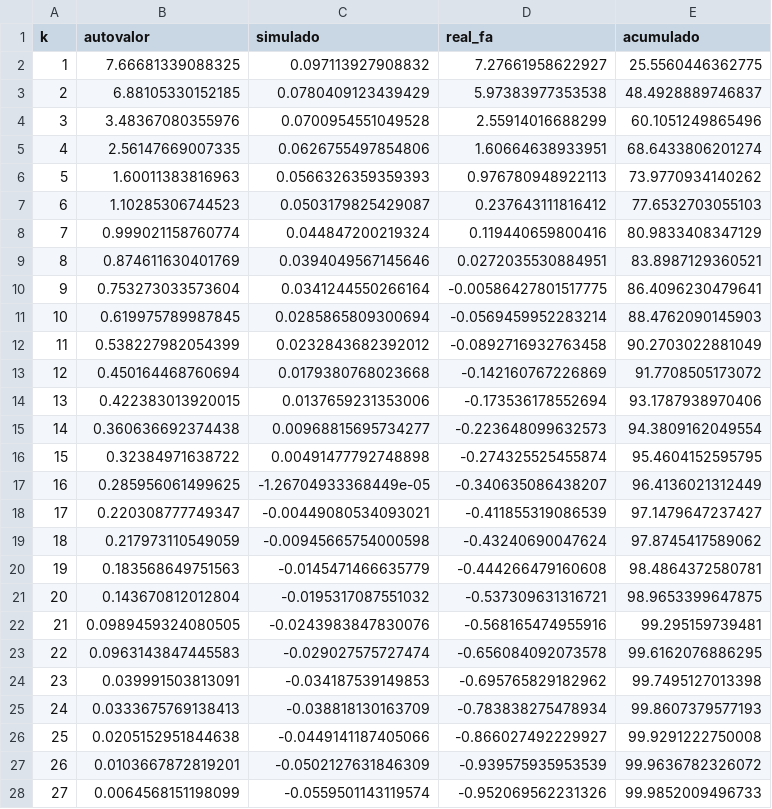
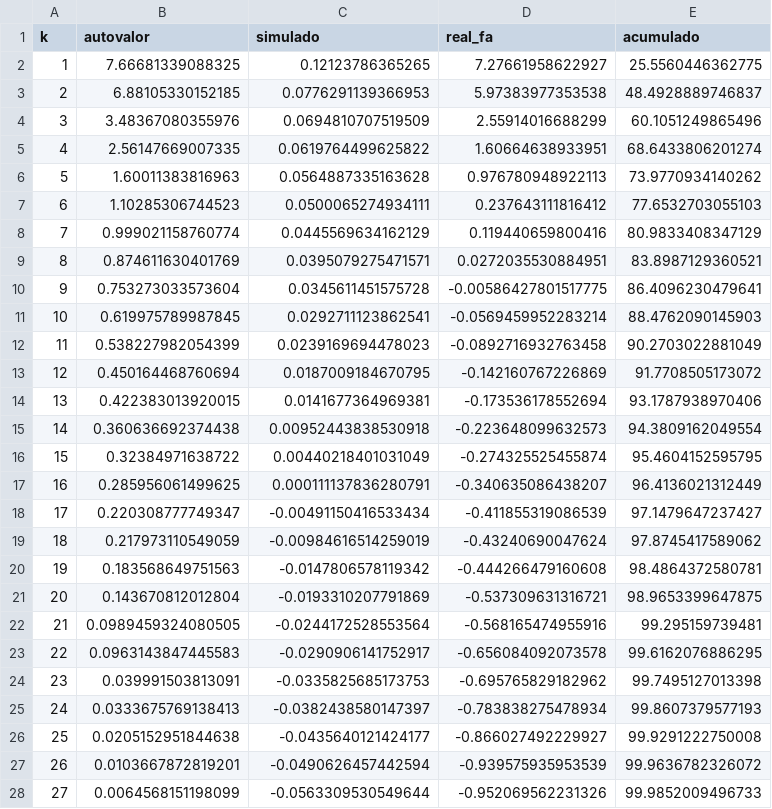
Before and after one commit to vydibot/Proyectos-estadistica, a CSV file: outputs/taller-factorial/tables/scree_y_paralelo.csv, drawn as a sheet; only a part is shown; the diff covers the shown part only.

Commit message:
taller factorial imagenes

```diff
--- a/outputs/taller-factorial/tables/scree_y_paralelo.csv
+++ b/outputs/taller-factorial/tables/scree_y_paralelo.csv
@@ -1,28 +1,28 @@
 "k","autovalor","simulado","real_fa","acumulado"
-1,7.66681339088325,0.097113927908832,7.27661958622927,25.5560446362775
-2,6.88105330152185,0.0780409123439429,5.97383977353538,48.4928889746837
-3,3.48367080355976,0.0700954551049528,2.55914016688299,60.1051249865496
-4,2.56147669007335,0.0626755497854806,1.60664638933951,68.6433806201274
-5,1.60011383816963,0.0566326359359393,0.976780948922113,73.9770934140262
-6,1.10285306744523,0.0503179825429087,0.237643111816412,77.6532703055103
-7,0.999021158760774,0.044847200219324,0.119440659800416,80.9833408347129
-8,0.874611630401769,0.0394049567145646,0.0272035530884951,83.8987129360521
-9,0.753273033573604,0.0341244550266164,-0.00586427801517775,86.4096230479641
-10,0.619975789987845,0.0285865809300694,-0.0569459952283214,88.4762090145903
-11,0.538227982054399,0.0232843682392012,-0.0892716932763458,90.2703022881049
-12,0.450164468760694,0.0179380768023668,-0.142160767226869,91.7708505173072
-13,0.422383013920015,0.0137659231353006,-0.173536178552694,93.1787938970406
-14,0.360636692374438,0.00968815695734277,-0.223648099632573,94.3809162049554
-15,0.32384971638722,0.00491477792748898,-0.274325525455874,95.4604152595795
-16,0.285956061499625,-1.26704933368449e-05,-0.340635086438207,96.4136021312449
-17,0.220308777749347,-0.00449080534093021,-0.411855319086539,97.1479647237427
-18,0.217973110549059,-0.00945665754000598,-0.43240690047624,97.8745417589062
-19,0.183568649751563,-0.0145471466635779,-0.444266479160608,98.4864372580781
-20,0.143670812012804,-0.0195317087551032,-0.537309631316721,98.9653399647875
-21,0.0989459324080505,-0.0243983847830076,-0.568165474955916,99.295159739481
-22,0.0963143847445583,-0.029027575727474,-0.656084092073578,99.6162076886295
-23,0.039991503813091,-0.034187539149853,-0.695765829182962,99.7495127013398
-24,0.0333675769138413,-0.038818130163709,-0.783838275478934,99.8607379577193
-25,0.0205152951844638,-0.0449141187405066,-0.866027492229927,99.9291222750008
-26,0.0103667872819201,-0.0502127631846309,-0.939575935953539,99.9636782326072
-27,0.0064568151198099,-0.0559501143119574,-0.952069562231326,99.9852009496733
+1,7.66681339088325,0.12123786365265,7.27661958622927,25.5560446362775
+2,6.88105330152185,0.0776291139366953,5.97383977353538,48.4928889746837
+3,3.48367080355976,0.0694810707519509,2.55914016688299,60.1051249865496
+4,2.56147669007335,0.0619764499625822,1.60664638933951,68.6433806201274
+5,1.60011383816963,0.0564887335163628,0.976780948922113,73.9770934140262
+6,1.10285306744523,0.0500065274934111,0.237643111816412,77.6532703055103
+7,0.999021158760774,0.0445569634162129,0.119440659800416,80.9833408347129
+8,0.874611630401769,0.0395079275471571,0.0272035530884951,83.8987129360521
+9,0.753273033573604,0.0345611451575728,-0.00586427801517775,86.4096230479641
+10,0.619975789987845,0.0292711123862541,-0.0569459952283214,88.4762090145903
+11,0.538227982054399,0.0239169694478023,-0.0892716932763458,90.2703022881049
+12,0.450164468760694,0.0187009184670795,-0.142160767226869,91.7708505173072
+13,0.422383013920015,0.0141677364969381,-0.173536178552694,93.1787938970406
+14,0.360636692374438,0.00952443838530918,-0.223648099632573,94.3809162049554
+15,0.32384971638722,0.00440218401031049,-0.274325525455874,95.4604152595795
+16,0.285956061499625,0.000111137836280791,-0.340635086438207,96.4136021312449
+17,0.220308777749347,-0.00491150416533434,-0.411855319086539,97.1479647237427
+18,0.217973110549059,-0.00984616514259019,-0.43240690047624,97.8745417589062
+19,0.183568649751563,-0.0147806578119342,-0.444266479160608,98.4864372580781
+20,0.143670812012804,-0.0193310207791869,-0.537309631316721,98.9653399647875
+21,0.0989459324080505,-0.0244172528553564,-0.568165474955916,99.295159739481
+22,0.0963143847445583,-0.0290906141752917,-0.656084092073578,99.6162076886295
+23,0.039991503813091,-0.0335825685173753,-0.695765829182962,99.7495127013398
+24,0.0333675769138413,-0.0382438580147397,-0.783838275478934,99.8607379577193
+25,0.0205152951844638,-0.0435640121424177,-0.866027492229927,99.9291222750008
+26,0.0103667872819201,-0.0490626457442594,-0.939575935953539,99.9636782326072
+27,0.0064568151198099,-0.0563309530549644,-0.952069562231326,99.9852009496733
```
Also changed, not shown: 3 edited cells elsewhere in this file, 2 other files.
